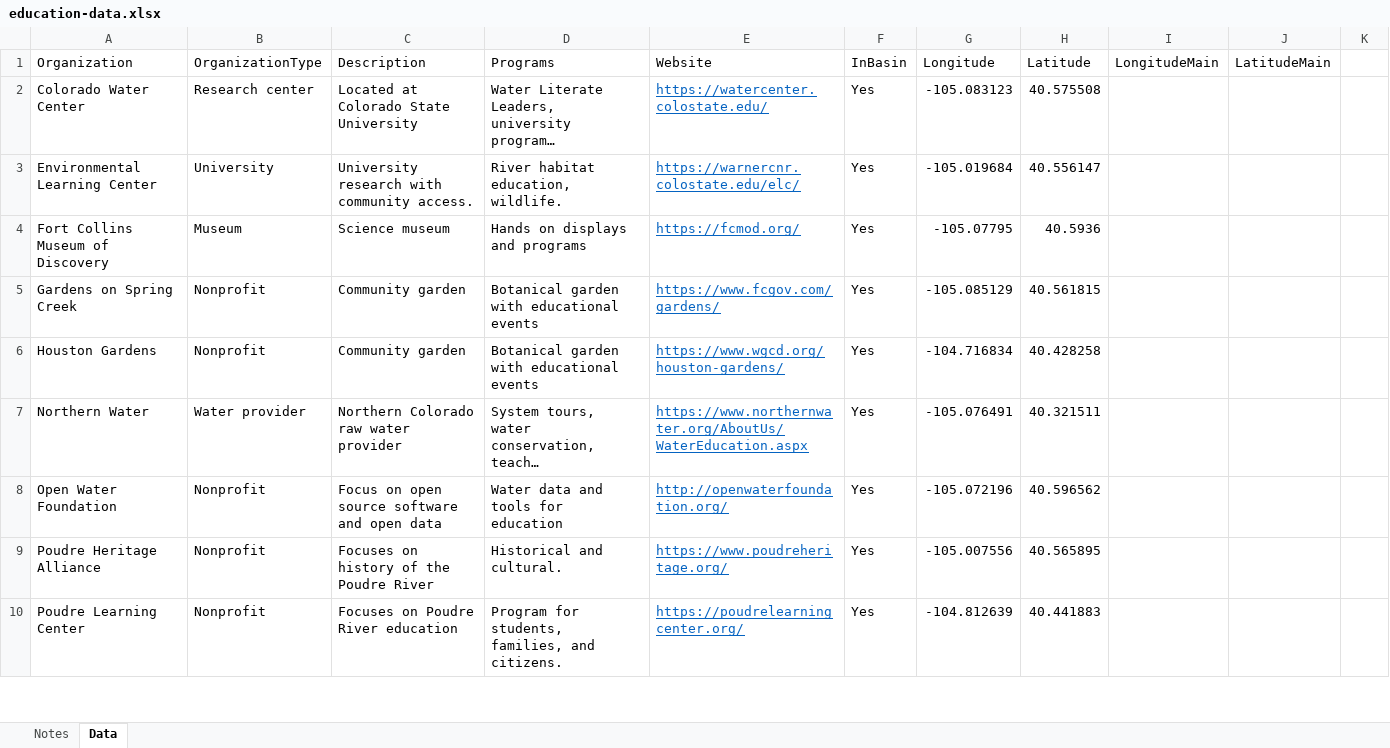
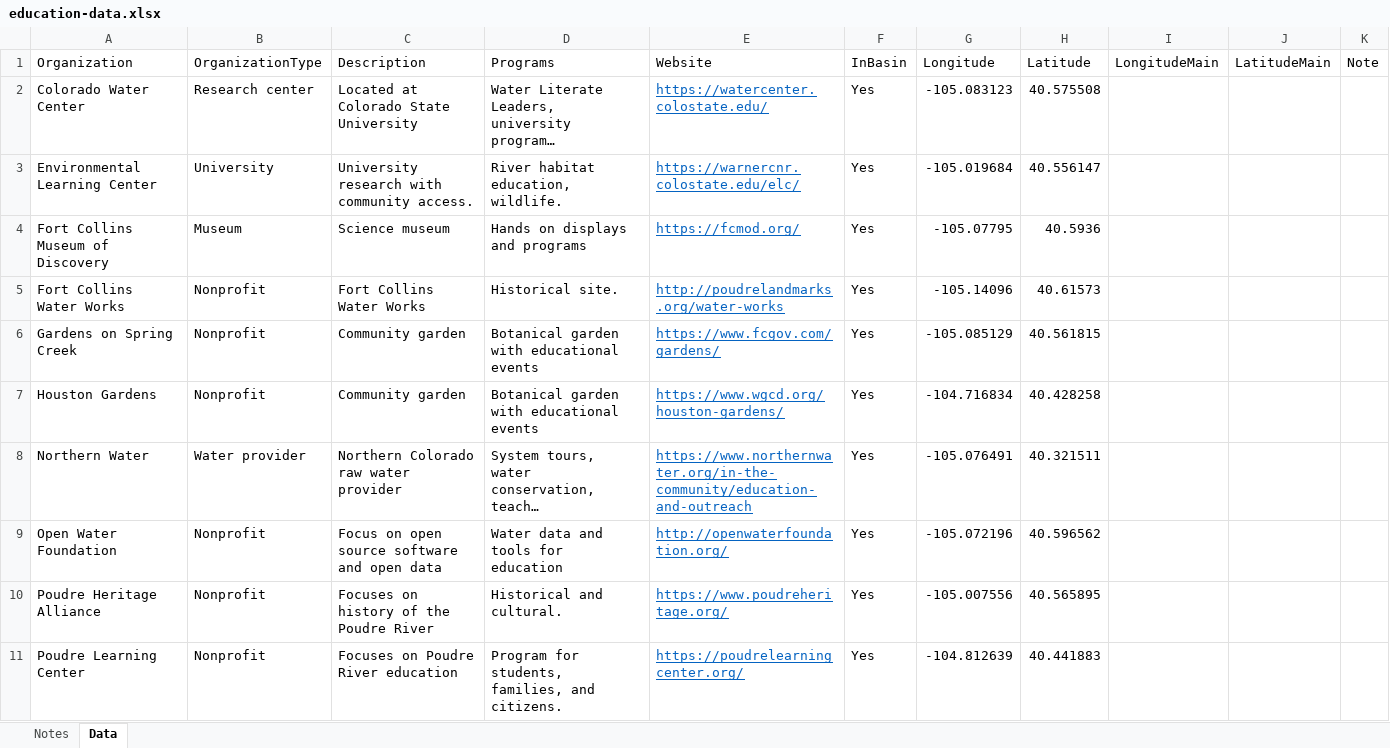
Before and after one commit to OpenWaterFoundation/owf-infomapper-poudre, an Excel workbook: workflow/BasinEntities/Education-Organizations/data/education-data.xlsx, sheet Data, drawn as a sheet; only a part is shown; long unchanged cells end in …; values as stored, in another font and other column widths than the file's, no borders; addresses are those after the commit; the diff covers the shown part only; the diff names each change by its address in the sheet, - before the commit and + after, or states it on an @@ line.

```diff
--- a/workflow/BasinEntities/Education-Organizations/data/education-data.xlsx (sheet Data)
+++ b/workflow/BasinEntities/Education-Organizations/data/education-data.xlsx (sheet Data)
-K1: (empty)
+K1: Note
+row 5: Fort Collins Water Works | Nonprofit | Fort Collins Water Works | Historical site. | http://poudrelandmarks.org/water-works | Yes | -105.14096 | 40.61573
-E8 (Website): https://www.northernwater.org/AboutUs/WaterEducation.aspx
+E8 (Website): https://www.northernwater.org/in-the-community/education-and-outreach
```
Also changed, not shown: 2 added rows and 1 edited cell elsewhere in this sheet, workflow/BasinEntities/Recreation-Trails/data/trail-orgs-data.xlsx, workflow/FuturePlanning/Municipal-MajorProjects/data/project-data.xlsx, 28 other files.
